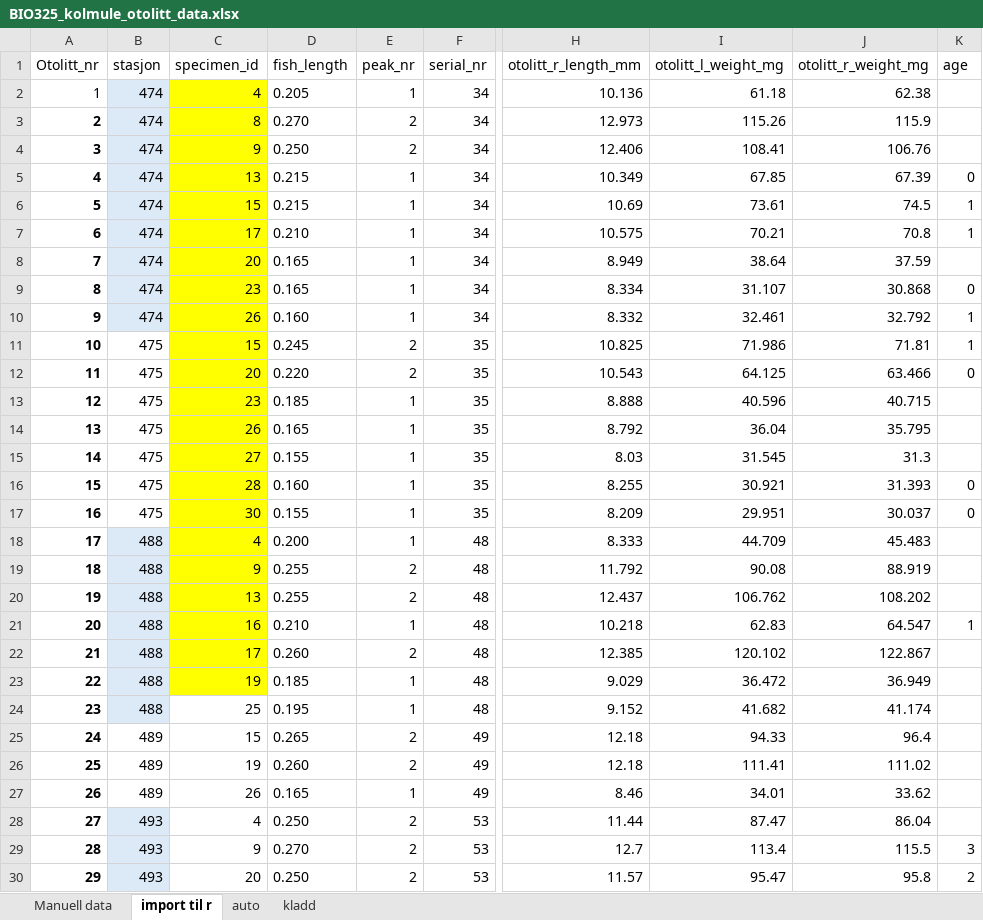
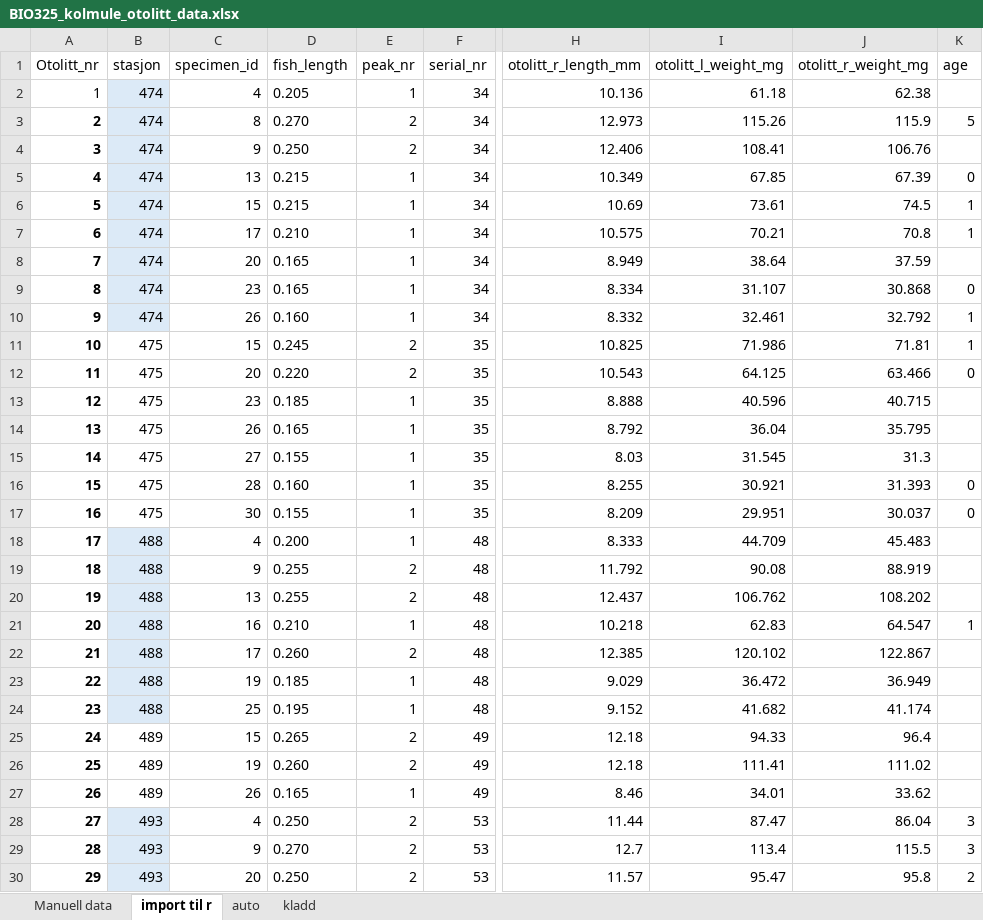
Before and after one commit to ginabroten/bio325kolmule, an Excel workbook: BIO325_kolmule_otolitt_data.xlsx, sheet import til r, drawn as a sheet; only a part is shown, gaps mark what is left out; values as stored, in another font and other column widths than the file's, no borders; the diff covers the shown part only; the diff names each change by its address in the sheet, - before the commit and + after, or states it on an @@ line.

```diff
--- a/BIO325_kolmule_otolitt_data.xlsx (sheet import til r)
+++ b/BIO325_kolmule_otolitt_data.xlsx (sheet import til r)
-C2:C23 fill: #FFFF00
+C2:C23 fill: none
-K3 (age): (empty)
+K3 (age): 5
-K28 (age): (empty)
+K28 (age): 3
```
Also changed, not shown: 2 edited cells elsewhere in this sheet, charts or pictures, 1 other file.
